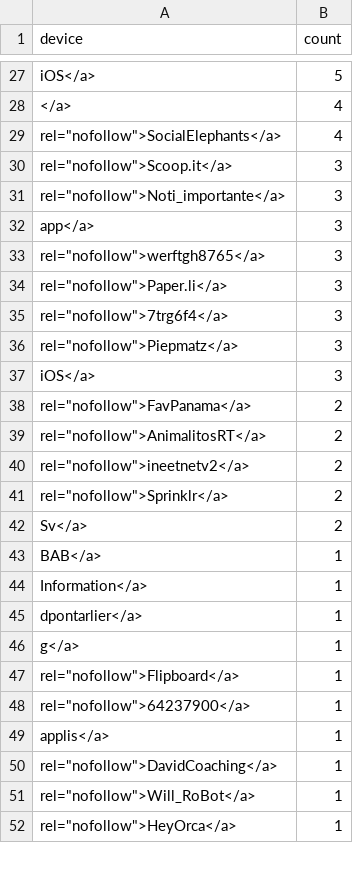
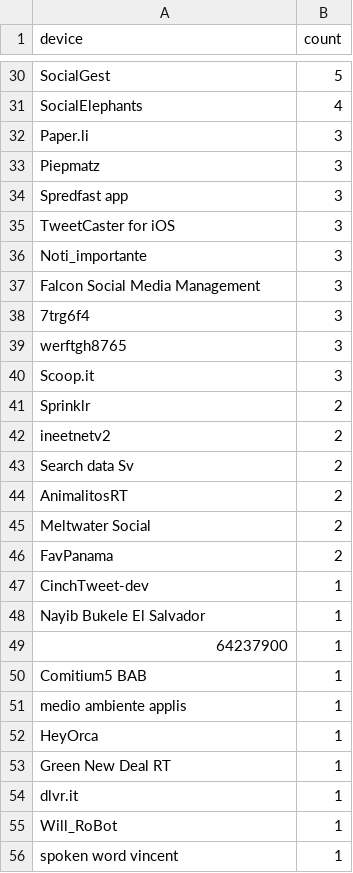
Before and after one commit to functional-programming-utpl-cc/proyectointegrador-valarmorghulis, a CSV file: graficas/data/devices.csv, drawn as a sheet; only a part is shown, gaps mark what is left out; removed rows and columns are numbered as before the commit, all else as after; the diff covers the shown part only; the diff names each change by its address in the sheet, - before the commit and + after, or states it on an @@ line.

```diff
--- a/graficas/data/devices.csv
+++ b/graficas/data/devices.csv
-A30 (device): iΟS</a>
+A30 (device): SocialGest
-row 28: </a> | 4
-A31 (device): rel="nofollow">SocialElephants</a>
+A31 (device): SocialElephants
-A32 (device): rel="nofollow">Scoop.it</a>
+A32 (device): Paper.li
-A33 (device): rel="nofollow">Noti_importante</a>
+A33 (device): Piepmatz
-A34 (device): app</a>
+A34 (device): Spredfast app
-A35 (device): rel="nofollow">werftgh8765</a>
+A35 (device): TweetCaster for iOS
-A36 (device): rel="nofollow">Paper.li</a>
+A36 (device): Noti_importante
+row 37: Falcon Social Media Management | 3
-A38 (device): rel="nofollow">7trg6f4</a>
+A38 (device): 7trg6f4
-A39 (device): rel="nofollow">Piepmatz</a>
+A39 (device): werftgh8765
-A40 (device): iOS</a>
+A40 (device): Scoop.it
+row 41: Sprinklr | 2
+row 42: ineetnetv2 | 2
-A43 (device): rel="nofollow">FavPanama</a>
+A43 (device): Search data Sv
-A44 (device): rel="nofollow">AnimalitosRT</a>
+A44 (device): AnimalitosRT
-A45 (device): rel="nofollow">ineetnetv2</a>
+A45 (device): Meltwater Social
-row 41: rel="nofollow">Sprinklr</a> | 2
-A46 (device): Sv</a>
+A46 (device): FavPanama
-row 43: BAB</a> | 1
-row 44: Information</a> | 1
-A47 (device): dpontarlier</a>
+A47 (device): CinchTweet-dev
-row 46: g</a> | 1
-A48 (device): rel="nofollow">Flipboard</a>
+A48 (device): Nayib Bukele El Salvador
-A49 (device): rel="nofollow">64237900</a>
+A49 (device): 64237900
+row 50: Comitium5 BAB | 1
-A51 (device): applis</a>
+A51 (device): medio ambiente applis
+row 52: HeyOrca | 1
-A53 (device): rel="nofollow">DavidCoaching</a>
+A53 (device): Green New Deal RT
+row 54: dlvr.it | 1
-A55 (device): rel="nofollow">Will_RoBot</a>
+A55 (device): Will_RoBot
-A56 (device): rel="nofollow">HeyOrca</a>
+A56 (device): spoken word vincent
```
Also changed, not shown: 13 added rows, 8 removed rows and 28 edited cells elsewhere in this file, graficas/data/decima.csv, 38 other files.
